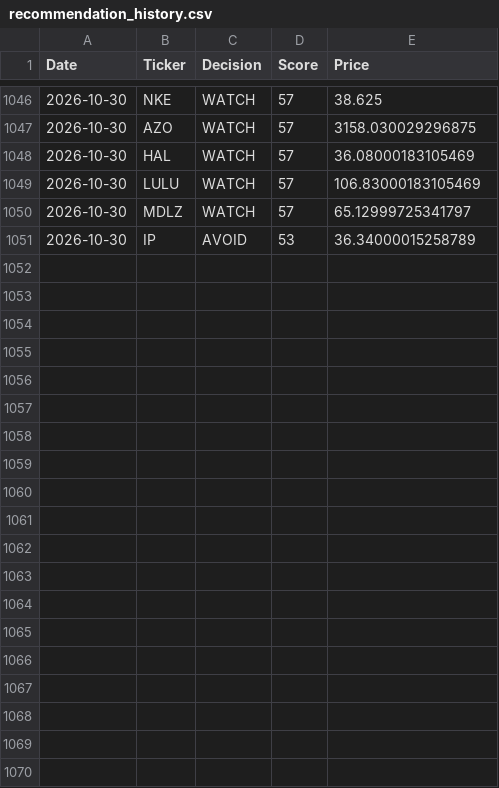
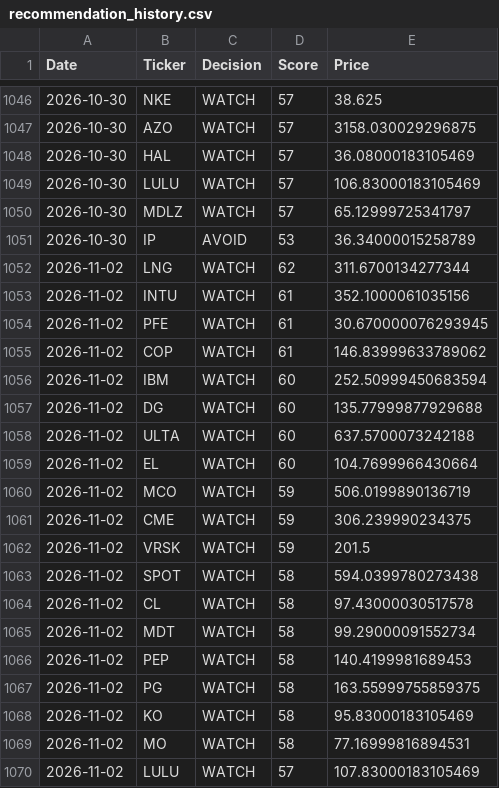
Before and after one commit to Ashwinreddyg/AI_Stock_Analyzer_Pro, a CSV file: data/recommendation_history.csv, drawn as a sheet; only a part is shown, gaps mark what is left out; the diff covers the shown part only.

```diff
--- a/data/recommendation_history.csv
+++ b/data/recommendation_history.csv
@@ -1051 +1051,20 @@ Date,Ticker,Decision,Score,Price
 2026-10-30,IP,AVOID,53,36.34000015258789
+2026-11-02,LNG,WATCH,62,311.6700134277344
+2026-11-02,INTU,WATCH,61,352.1000061035156
+2026-11-02,PFE,WATCH,61,30.670000076293945
+2026-11-02,COP,WATCH,61,146.83999633789062
+2026-11-02,IBM,WATCH,60,252.50999450683594
+2026-11-02,DG,WATCH,60,135.77999877929688
+2026-11-02,ULTA,WATCH,60,637.5700073242188
+2026-11-02,EL,WATCH,60,104.7699966430664
+2026-11-02,MCO,WATCH,59,506.0199890136719
+2026-11-02,CME,WATCH,59,306.239990234375
+2026-11-02,VRSK,WATCH,59,201.5
+2026-11-02,SPOT,WATCH,58,594.0399780273438
+2026-11-02,CL,WATCH,58,97.43000030517578
+2026-11-02,MDT,WATCH,58,99.29000091552734
+2026-11-02,PEP,WATCH,58,140.4199981689453
+2026-11-02,PG,WATCH,58,163.55999755859375
+2026-11-02,KO,WATCH,58,95.83000183105469
+2026-11-02,MO,WATCH,58,77.16999816894531
+2026-11-02,LULU,WATCH,57,107.83000183105469
```
Also changed, not shown: 11 added rows elsewhere in this file.
